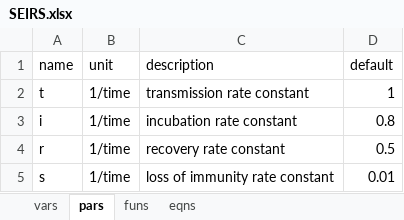
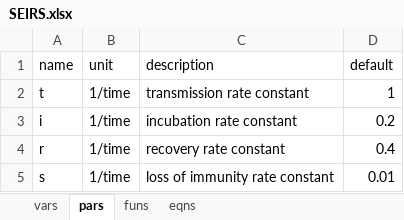
Before and after one commit to dkneis/rodeoEasy, an Excel workbook: inst/models/SEIRS.xlsx, sheet pars, drawn as a sheet; values as stored, in another font and other column widths than the file's, no borders; the diff names each change by its address in the sheet, - before the commit and + after, or states it on an @@ line.

```diff
--- a/inst/models/SEIRS.xlsx (sheet pars)
+++ b/inst/models/SEIRS.xlsx (sheet pars)
-D3 (default): 0.8
+D3 (default): 0.2
-D4 (default): 0.5
+D4 (default): 0.4
```
Also changed, not shown: sheet eqns, inst/models/SEIR.xlsx.
